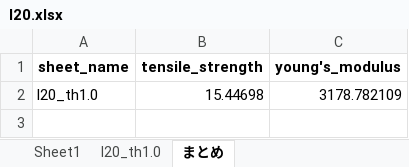
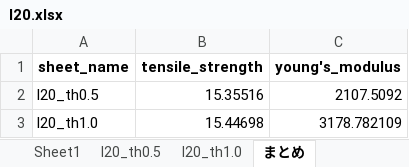
Before and after one commit to jay0423/ansys-management, an Excel workbook: 2/C2_lap=20/l20.xlsx, sheet まとめ, drawn as a sheet; values as stored, in another font and other column widths than the file's, no borders; the diff names each change by its address in the sheet, - before the commit and + after, or states it on an @@ line.

```diff
--- a/2/C2_lap=20/l20.xlsx (sheet まとめ)
+++ b/2/C2_lap=20/l20.xlsx (sheet まとめ)
+sheet tab: l20_th0.5
+row 2: l20_th0.5 | 15.35516 | 2107.5092
```
Also changed, not shown: charts or pictures, 5 other files.
